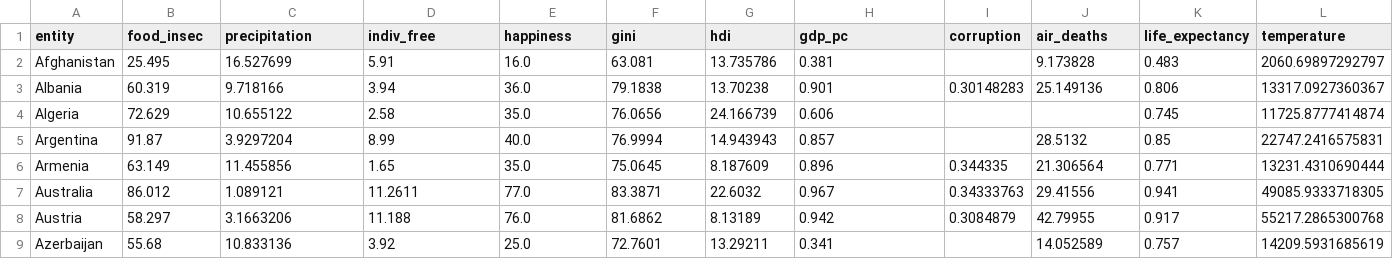
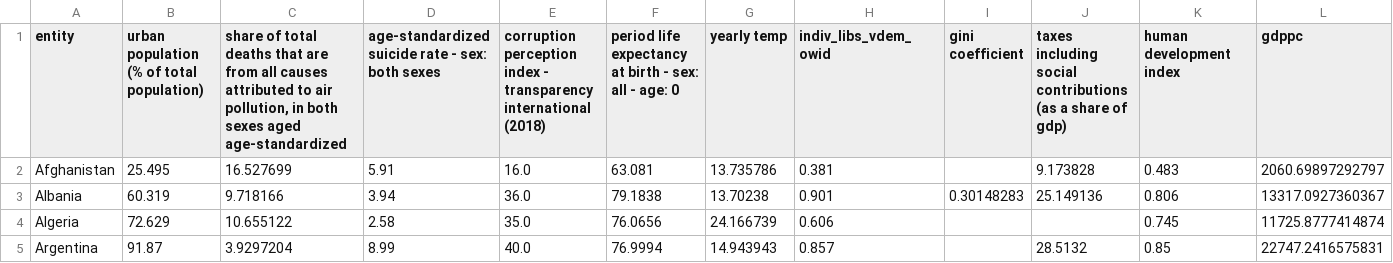
Before and after one commit to SamuelMoor-Smith/happiness-hacking, a CSV file: final_dataset_2018.csv, drawn as a sheet; only a part is shown; the shorter side is filled out with more unchanged rows; the diff covers the shown part only; the diff names each change by its address in the sheet, - before the commit and + after, or states it on an @@ line.

```diff
--- a/final_dataset_2018.csv
+++ b/final_dataset_2018.csv
-B1: food_insec
+B1: urban population (% of total population)
-C1: precipitation
+C1: share of total deaths that are from all causes attributed to air pollution, in both sexes aged age-standardized
-D1: indiv_free
+D1: age-standardized suicide rate - sex: both sexes
-E1: happiness
+E1: corruption perception index - transparency international (2018)
-F1: gini
+F1: period life expectancy at birth - sex: all - age: 0
-G1: hdi
+G1: yearly temp
-H1: gdp_pc
+H1: indiv_libs_vdem_owid
-I1: corruption
+I1: gini coefficient
-J1: air_deaths
+J1: taxes including social contributions (as a share of gdp)
-K1: life_expectancy
+K1: human development index
-L1: temperature
+L1: gdppc
```
Also changed, not shown: 5 edited cells elsewhere in this file, 1 other file.
